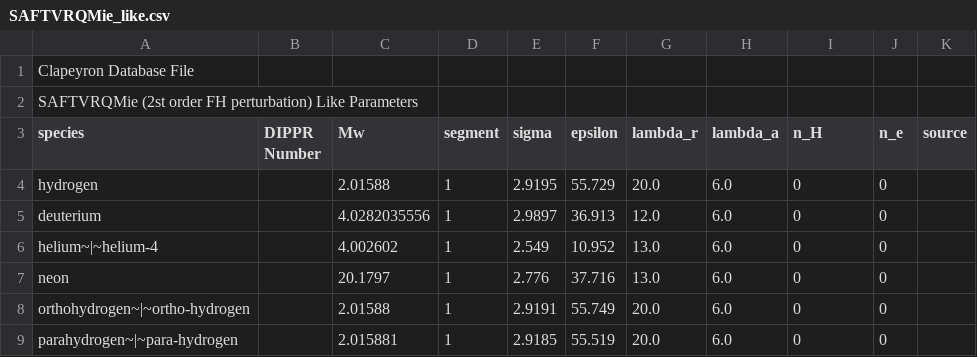
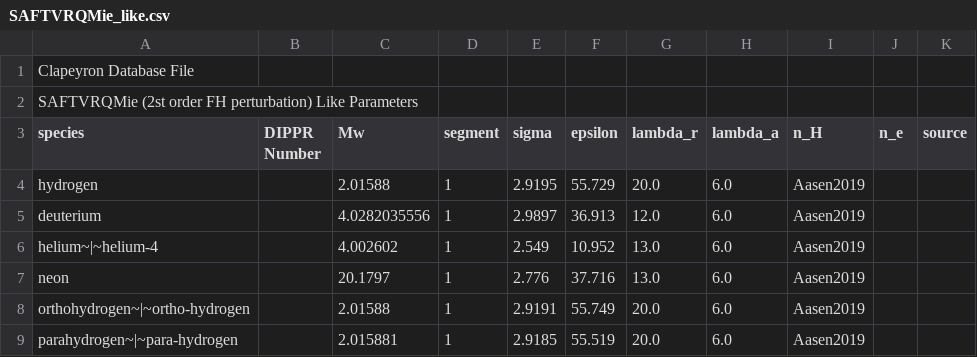
Before and after one commit to ClapeyronThermo/Clapeyron.jl, a CSV file: database/SAFT/SAFTVRQMie/fh2/SAFTVRQMie_like.csv, drawn as a sheet; the diff names each change by its address in the sheet, - before the commit and + after, or states it on an @@ line.

```diff
--- a/database/SAFT/SAFTVRQMie/fh2/SAFTVRQMie_like.csv
+++ b/database/SAFT/SAFTVRQMie/fh2/SAFTVRQMie_like.csv
-I4:I9 (n_H): 0
+I4:I9 (n_H): Aasen2019
-J4:J9 (n_e): 0
+J4:J9 (n_e): (empty)
```
Also changed, not shown: database/SAFT/SAFTVRQMie/fh1/SAFTVRQMie_like.csv, database/SAFT/SAFTVRQMie/fh1/SAFTVRQMie_unlike.csv.
